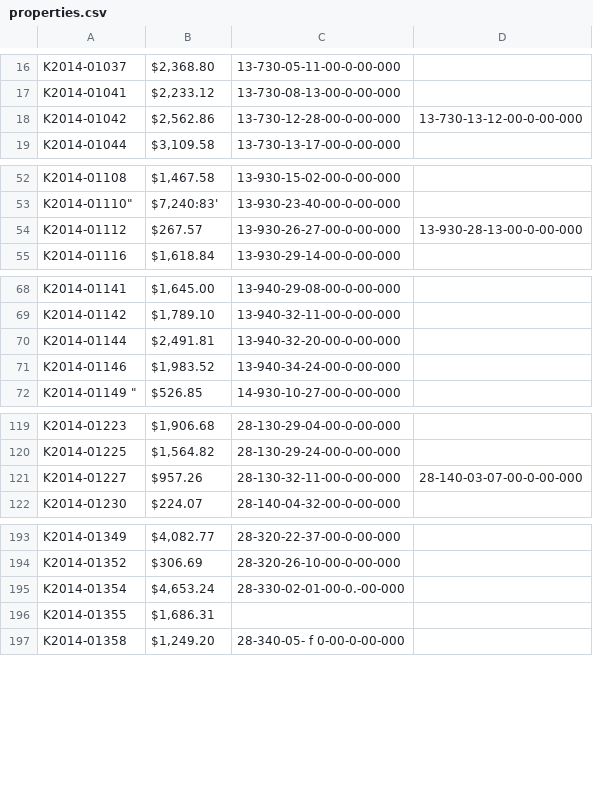
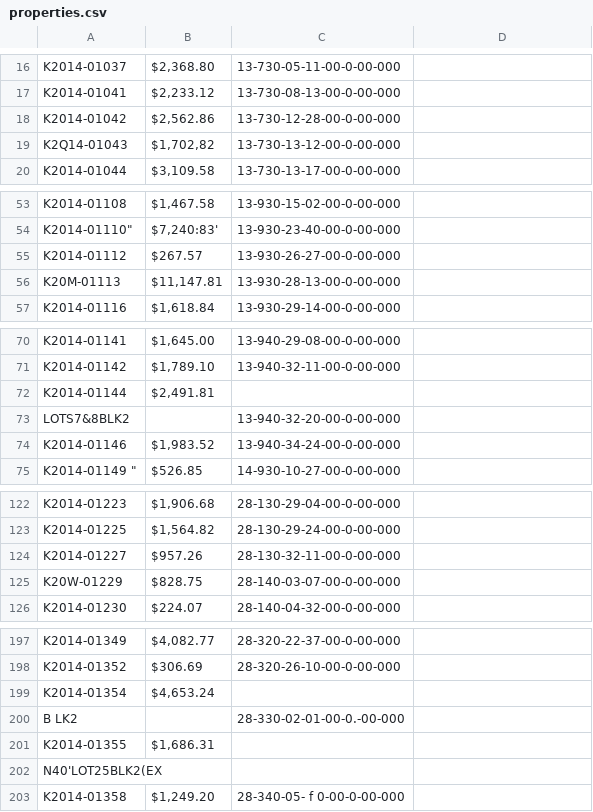
Before and after one commit to juliafredenburg/kcauction, a CSV file: properties.csv, drawn as a sheet; only a part is shown, gaps mark what is left out; addresses are those after the commit; the diff names each change by its address in the sheet, - before the commit and + after, or states it on an @@ line.

```diff
--- a/properties.csv
+++ b/properties.csv
-D18: 13-730-13-12-00-0-00-000
+D18: (empty)
+row 19: K2Q14-01043 | $1,702,82 | 13-730-13-12-00-0-00-000
-D55: 13-930-28-13-00-0-00-000
+D55: (empty)
+row 56: K20M-01113 | $11,147.81 | 13-930-28-13-00-0-00-000
-C72: 13-940-32-20-00-0-00-000
+C72: (empty)
+row 73: LOTS7&8BLK2 |  | 13-940-32-20-00-0-00-000
-D124: 28-140-03-07-00-0-00-000
+D124: (empty)
+row 125: K20W-01229 | $828.75 | 28-140-03-07-00-0-00-000
-C199: 28-330-02-01-00-0.-00-000
+C199: (empty)
+row 200: B LK2 |  | 28-330-02-01-00-0.-00-000
+row 202: N40'LOT25BLK2(EX
```
Also changed, not shown: 1 other file.
